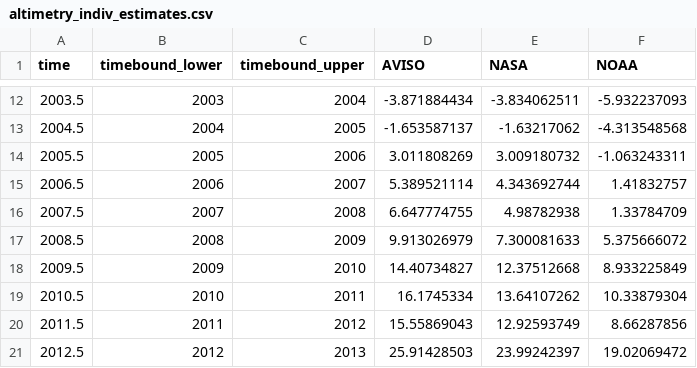
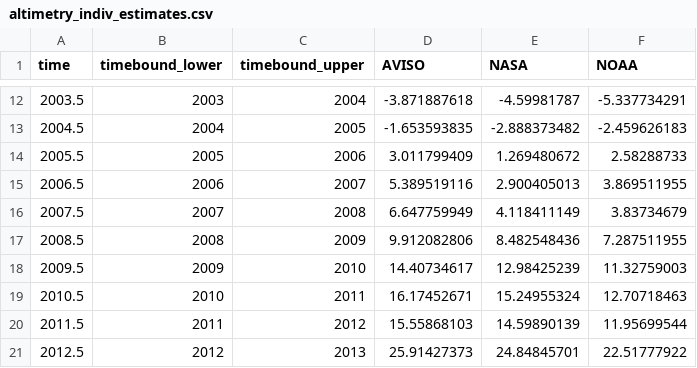
Before and after one commit to ClimateIndicator/data, a CSV file: data/sea_level_rise/altimetry_indiv_estimates.csv, drawn as a sheet; only a part is shown, gaps mark what is left out; the diff covers the shown part only.

```diff
--- a/data/sea_level_rise/altimetry_indiv_estimates.csv
+++ b/data/sea_level_rise/altimetry_indiv_estimates.csv
@@ -12,10 +12,10 @@ time,timebound_lower,timebound_upper,AVISO,NASA,NOAA
-2003.5,2003,2004,-3.871884434,-3.834062511,-5.932237093
-2004.5,2004,2005,-1.653587137,-1.63217062,-4.313548568
-2005.5,2005,2006,3.011808269,3.009180732,-1.063243311
-2006.5,2006,2007,5.389521114,4.343692744,1.41832757
-2007.5,2007,2008,6.647774755,4.98782938,1.33784709
-2008.5,2008,2009,9.913026979,7.300081633,5.375666072
-2009.5,2009,2010,14.40734827,12.37512668,8.933225849
-2010.5,2010,2011,16.1745334,13.64107262,10.33879304
-2011.5,2011,2012,15.55869043,12.92593749,8.66287856
-2012.5,2012,2013,25.91428503,23.99242397,19.02069472
+2003.5,2003,2004,-3.871887618,-4.59981787,-5.337734291
+2004.5,2004,2005,-1.653593835,-2.888373482,-2.459626183
+2005.5,2005,2006,3.011799409,1.269480672,2.58288733
+2006.5,2006,2007,5.389519116,2.900405013,3.869511955
+2007.5,2007,2008,6.647759949,4.118411149,3.83734679
+2008.5,2008,2009,9.912082806,8.482548436,7.287511955
+2009.5,2009,2010,14.40734617,12.98425239,11.32759003
+2010.5,2010,2011,16.17452671,15.24955324,12.70718463
+2011.5,2011,2012,15.55868103,14.59890139,11.95699544
+2012.5,2012,2013,25.91427373,24.84845701,22.51777922
```
Also changed, not shown: 1 added row and 66 edited cells elsewhere in this file, data/sea_level_rise/IGCC_GMSL_ensemble.csv, data/sea_level_rise/altimetry_ens.csv.
